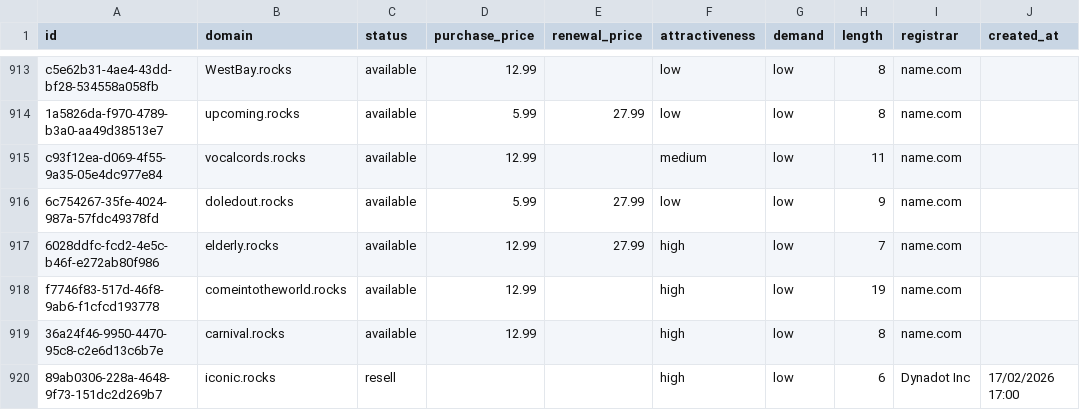
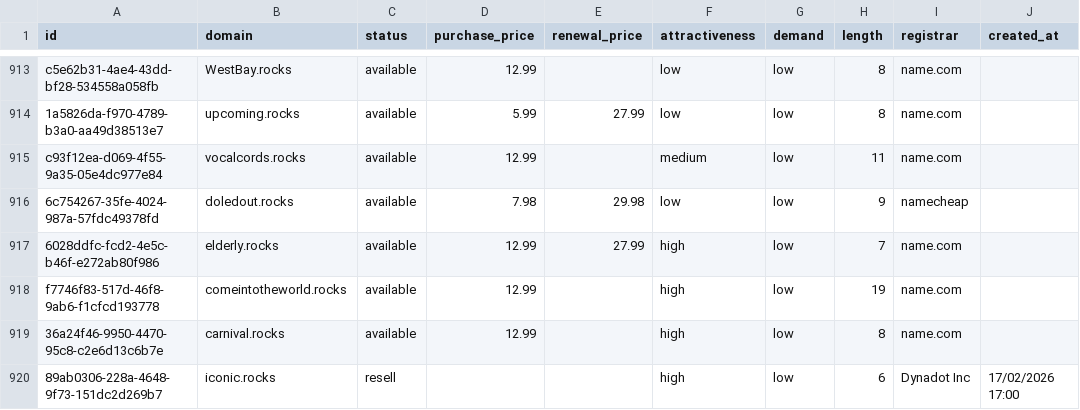
Before and after one commit to UniqueDomains/rocks-oneword-domains, a CSV file: rocks.csv, drawn as a sheet; only a part is shown, gaps mark what is left out; the diff names each change by its address in the sheet, - before the commit and + after, or states it on an @@ line.

Commit message:
Domains update

```diff
--- a/rocks.csv
+++ b/rocks.csv
-D916 (purchase_price): 5.99
+D916 (purchase_price): 7.98
-E916 (renewal_price): 27.99
+E916 (renewal_price): 29.98
-I916 (registrar): name.com
+I916 (registrar): namecheap
```
Also changed, not shown: 4 other files.
